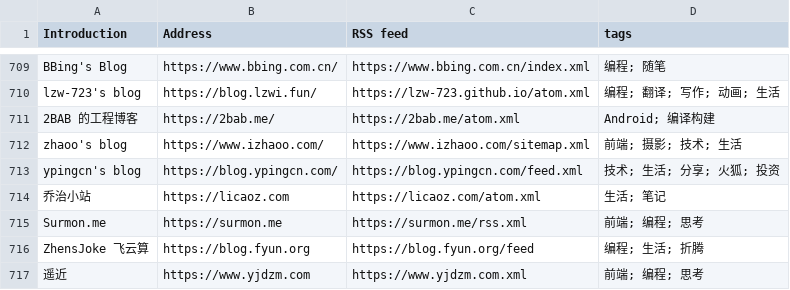
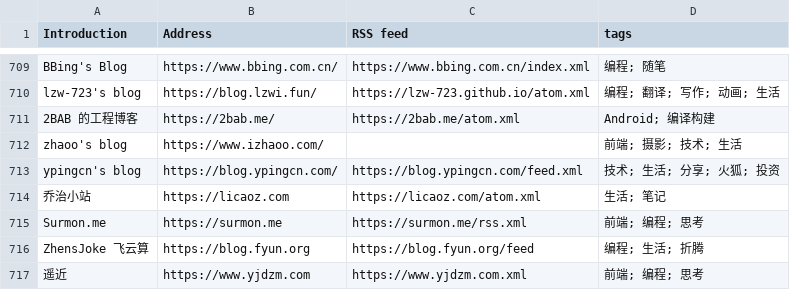
Before and after one commit to timqian/chinese-independent-blogs, a CSV file: blogs-original.csv, drawn as a sheet; only a part is shown, gaps mark what is left out.

Commit message:
Remove [zhaoo's blog]`s sitemap.xml   #865

```diff
--- a/blogs-original.csv
+++ b/blogs-original.csv
@@ -711,3 +711,3 @@ lzw-723's blog, https://blog.lzwi.fun/, https://lzw-723.github.io/atom.xml, 编
 2BAB 的工程博客, https://2bab.me/, https://2bab.me/atom.xml, Android; 编译构建
-zhaoo's blog, https://www.izhaoo.com/, https://www.izhaoo.com/sitemap.xml, 前端; 摄影; 技术; 生活
+zhaoo's blog, https://www.izhaoo.com/, , 前端; 摄影; 技术; 生活
 ypingcn's blog, https://blog.ypingcn.com/, https://blog.ypingcn.com/feed.xml, 技术; 生活; 分享; 火狐; 投资
```
